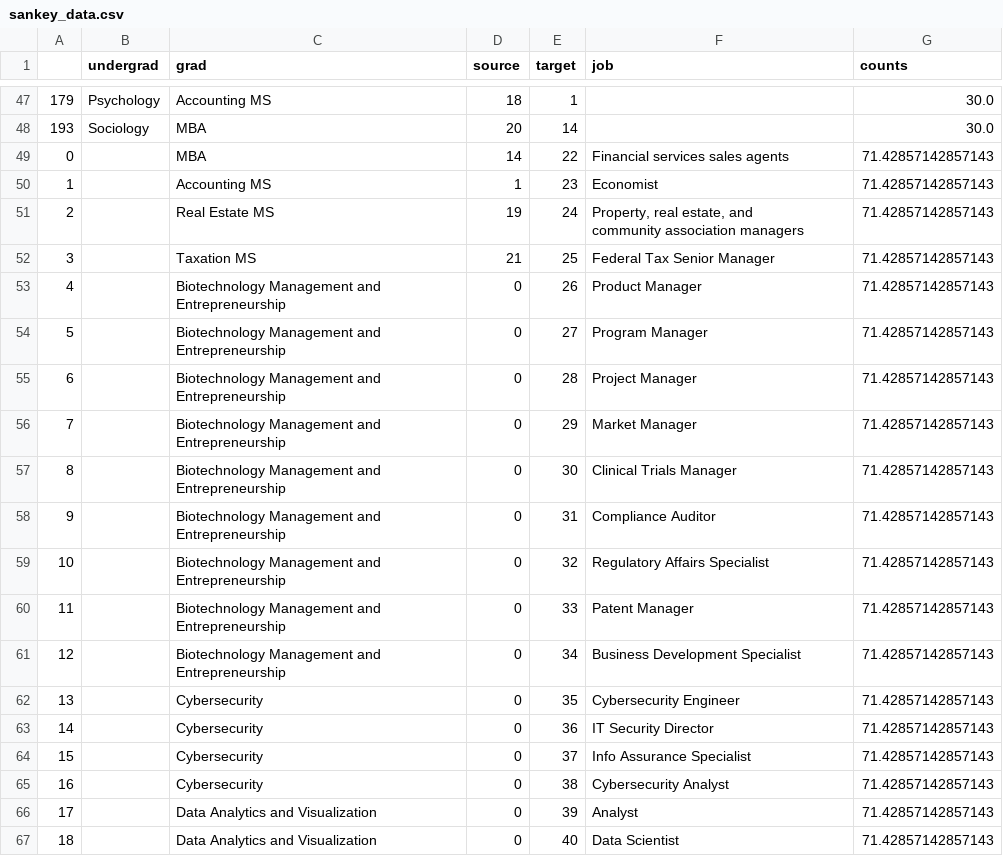
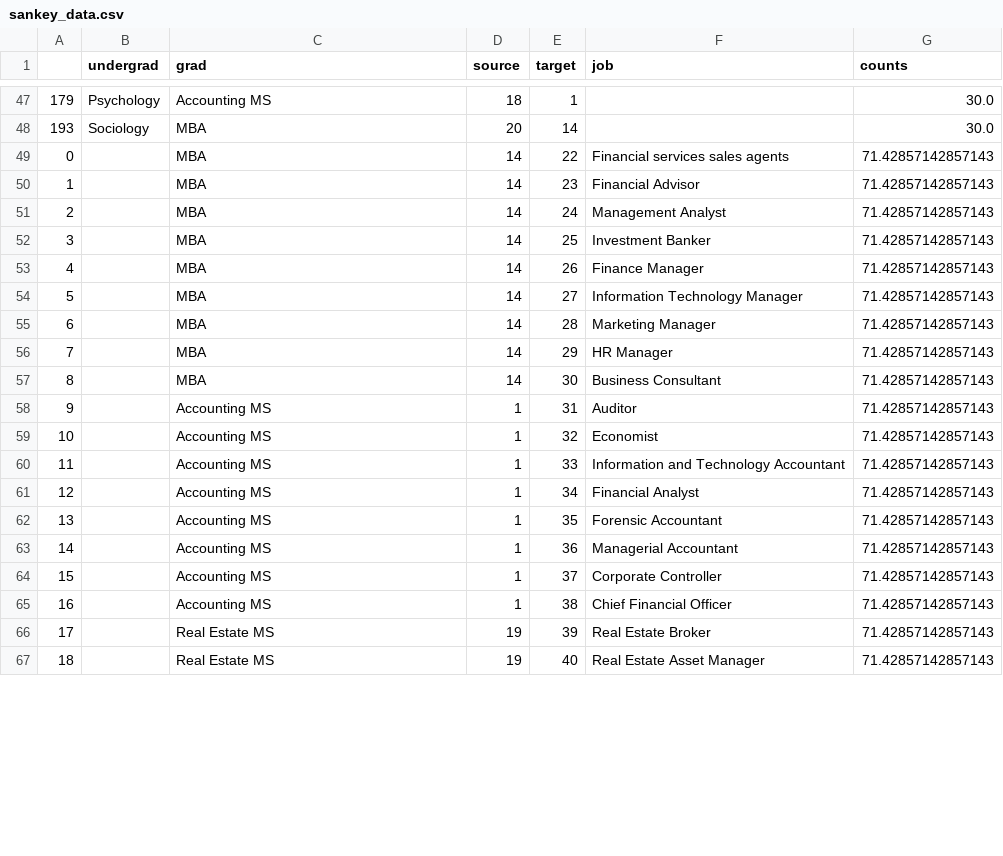
Before and after one commit to RuggieroJulian/DAV-6150-Data-Science, a CSV file: Data/sankey_data.csv, drawn as a sheet; only a part is shown, gaps mark what is left out; the diff covers the shown part only.

Commit message:
Update sankey_data.csv

```diff
--- a/Data/sankey_data.csv
+++ b/Data/sankey_data.csv
@@ -49,20 +49,19 @@
 0,,MBA,14,22,Financial services sales agents,71.42857142857143
-1,,Accounting MS,1,23,Economist,71.42857142857143
-2,,Real Estate MS,19,24,"Property, real estate, and
-community association managers",71.42857142857143
-3,,Taxation MS,21,25,Federal Tax Senior Manager,71.42857142857143
-4,,Biotechnology Management and Entrepreneurship,0,26,Product Manager,71.42857142857143
-5,,Biotechnology Management and Entrepreneurship,0,27,Program Manager,71.42857142857143
-6,,Biotechnology Management and Entrepreneurship,0,28,Project Manager,71.42857142857143
-7,,Biotechnology Management and Entrepreneurship,0,29,Market Manager,71.42857142857143
-8,,Biotechnology Management and Entrepreneurship,0,30,Clinical Trials Manager,71.42857142857143
-9,,Biotechnology Management and Entrepreneurship,0,31,Compliance Auditor,71.42857142857143
-10,,Biotechnology Management and Entrepreneurship,0,32,Regulatory Affairs Specialist,71.42857142857143
-11,,Biotechnology Management and Entrepreneurship,0,33,Patent Manager,71.42857142857143
-12,,Biotechnology Management and Entrepreneurship,0,34,Business Development Specialist,71.42857142857143
-13,,Cybersecurity,0,35,Cybersecurity Engineer,71.42857142857143
-14,,Cybersecurity,0,36,IT Security Director,71.42857142857143
-15,,Cybersecurity,0,37,Info Assurance Specialist,71.42857142857143
-16,,Cybersecurity,0,38,Cybersecurity Analyst,71.42857142857143
-17,,Data Analytics and Visualization,0,39,Analyst,71.42857142857143
-18,,Data Analytics and Visualization,0,40,Data Scientist,71.42857142857143
+1,,MBA,14,23,Financial Advisor,71.42857142857143
+2,,MBA,14,24,Management Analyst,71.42857142857143
+3,,MBA,14,25,Investment Banker,71.42857142857143
+4,,MBA,14,26,Finance Manager,71.42857142857143
+5,,MBA,14,27,Information Technology Manager,71.42857142857143
+6,,MBA,14,28,Marketing Manager,71.42857142857143
+7,,MBA,14,29,HR Manager,71.42857142857143
+8,,MBA,14,30,Business Consultant,71.42857142857143
+9,,Accounting MS,1,31,Auditor,71.42857142857143
+10,,Accounting MS,1,32,Economist,71.42857142857143
+11,,Accounting MS,1,33,Information and Technology Accountant,71.42857142857143
+12,,Accounting MS,1,34,Financial Analyst,71.42857142857143
+13,,Accounting MS,1,35,Forensic Accountant,71.42857142857143
+14,,Accounting MS,1,36,Managerial Accountant,71.42857142857143
+15,,Accounting MS,1,37,Corporate Controller,71.42857142857143
+16,,Accounting MS,1,38,Chief Financial Officer,71.42857142857143
+17,,Real Estate MS,19,39,Real Estate Broker,71.42857142857143
+18,,Real Estate MS,19,40,Real Estate Asset Manager,71.42857142857143
```
Also changed, not shown: 18 removed rows and 36 edited cells elsewhere in this file.
